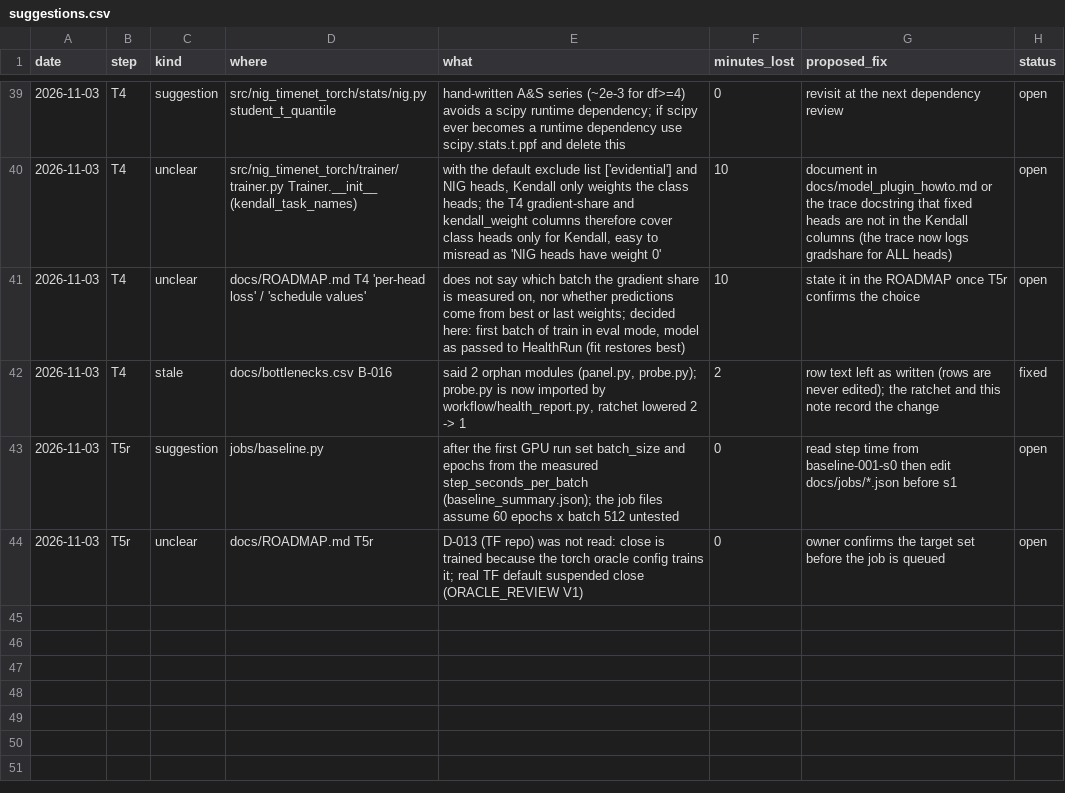
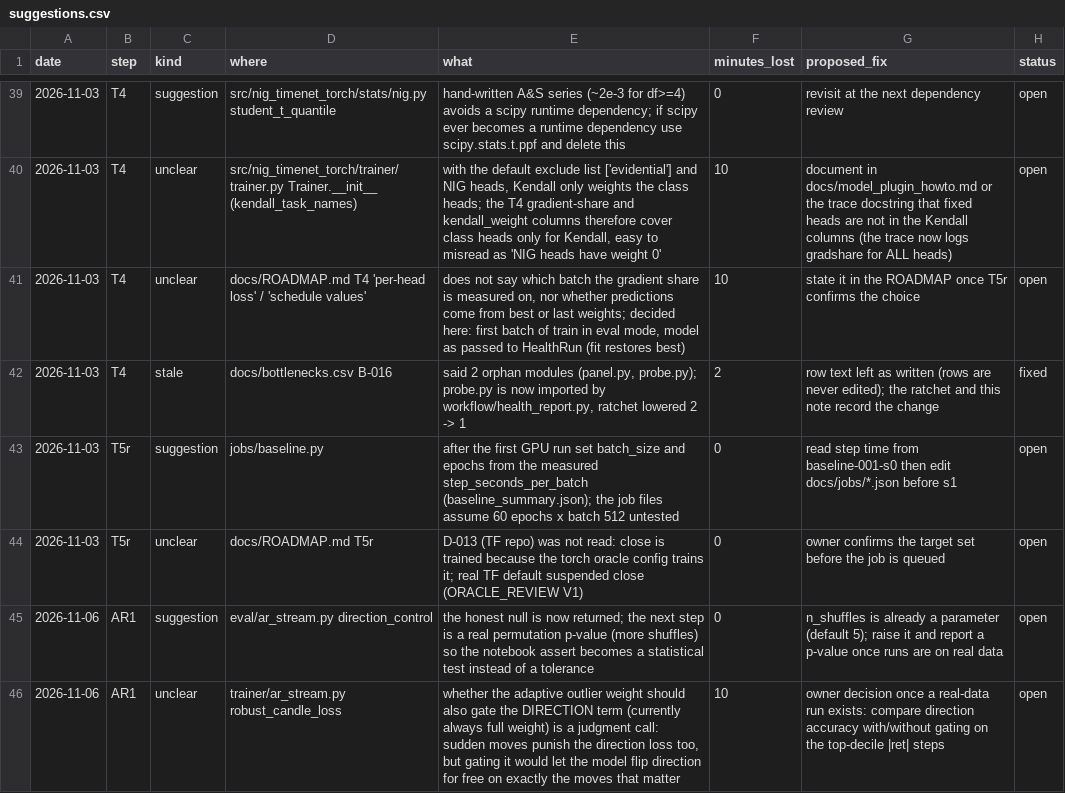
Before and after one commit to yuosef772424/nig-timenet-torch, a CSV file: docs/suggestions.csv, drawn as a sheet; only a part is shown, gaps mark what is left out.

Commit message:
feat(ar-stream): autoregressive candle stream, single-coin + panel, free horizon/coins, pluggable trunk
- data/ar_windows.py: raw OHLCV -> 5 scale-free features -> gap-free windows
  (index-carrying), per-coin split, timestamp-aligned panel grid, free coin
  selection ('all'/'all_global'/list), raw_candles with synthetic/binance sources
- model/ar_candle_transformer.py: next-candle model with a pluggable trunk
  ('transformer' | 'gru'), mu/log_sigma/dir heads, module-level rollout
- model/panel_ar_candle.py: panel twin (per-coin trunk + cross-coin attention)
- trainer/ar_stream.py + panel twin: robust loss (Huber magnitude x adaptive
  outlier weight, full-weight direction BCE, sigma calibration), scheduled
  sampling of the model's OWN detached predictions, early stop on the
  validation direction accuracy of the full rollout
- eval/ar_stream.py: rollout metrics at a FREE eval horizon (may differ from
  training), persistence/always-up baselines, shuffled-labels control with the
  HONEST null (majority agreement of a biased model, _null_score)
- workflow/ar_stream.py: one-call compositions (run_ar_stream,
  run_panel_ar_stream) - the import seam for rule G8
- notebooks/ar_stream.ipynb + panel_ar_stream.ipynb: thin Colab runners that
  run from the first attempt (synthetic fallback, device assert)
- 110 new defaults pinned (D-006); docs updated (STATUS, friction_log,
  bottlenecks B-028, suggestions); full fast suite green (673 passed; the 2
  parity failures are pre-existing on the base branch - environment)

```diff
--- a/docs/suggestions.csv
+++ b/docs/suggestions.csv
@@ -44 +44,3 @@ date,step,kind,where,what,minutes_lost,proposed_fix,status
 2026-11-03,T5r,unclear,docs/ROADMAP.md T5r,"D-013 (TF repo) was not read: close is trained because the torch oracle config trains it; real TF default suspended close (ORACLE_REVIEW V1)",0,"owner confirms the target set before the job is queued",open
+2026-11-06,AR1,suggestion,eval/ar_stream.py direction_control,"the honest null is now returned; the next step is a real permutation p-value (more shuffles) so the notebook assert becomes a statistical test instead of a tolerance",0,"n_shuffles is already a parameter (default 5); raise it and report a p-value once runs are on real data",open
+2026-11-06,AR1,unclear,trainer/ar_stream.py robust_candle_loss,"whether the adaptive outlier weight should also gate the DIRECTION term (currently always full weight) is a judgment call: sudden moves punish the direction loss too, but gating it would let the model flip direction for free on exactly the moves that matter",10,"owner decision once a real-data run exists: compare direction accuracy with/without gating on the top-decile |ret| steps",open
```
Also changed, not shown: docs/bottlenecks.csv, docs/friction_log.csv, 21 other files.
